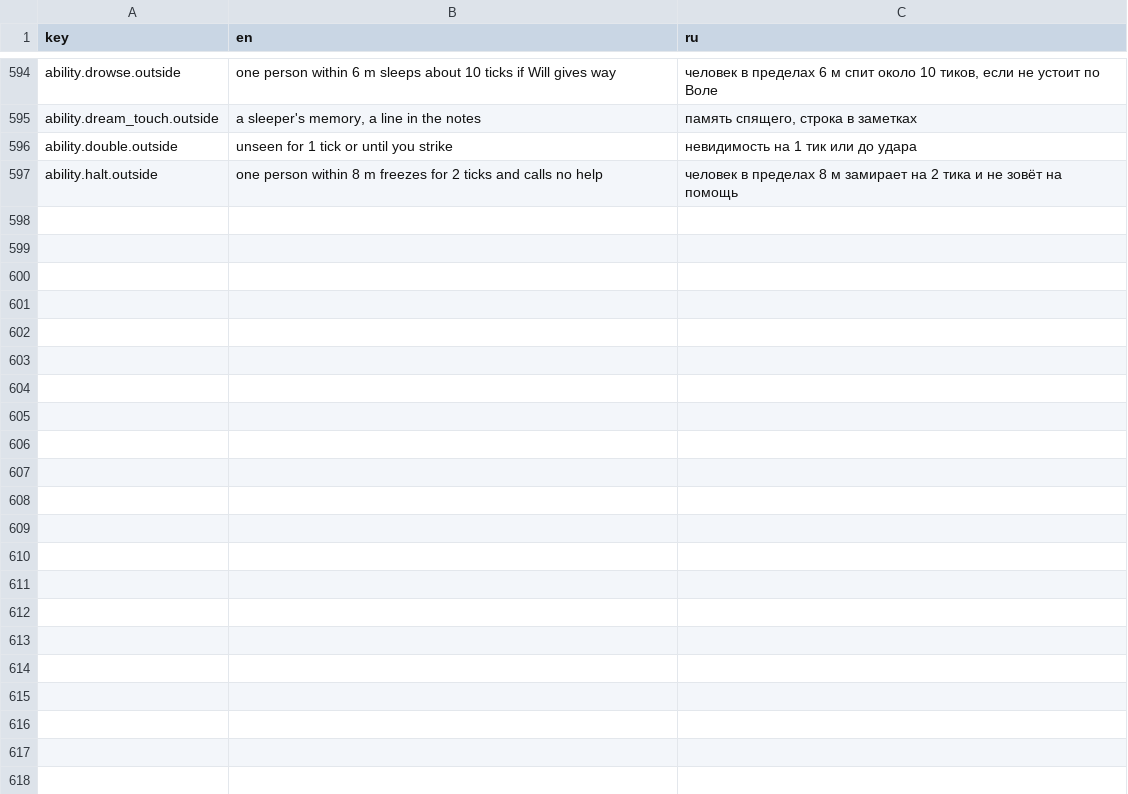
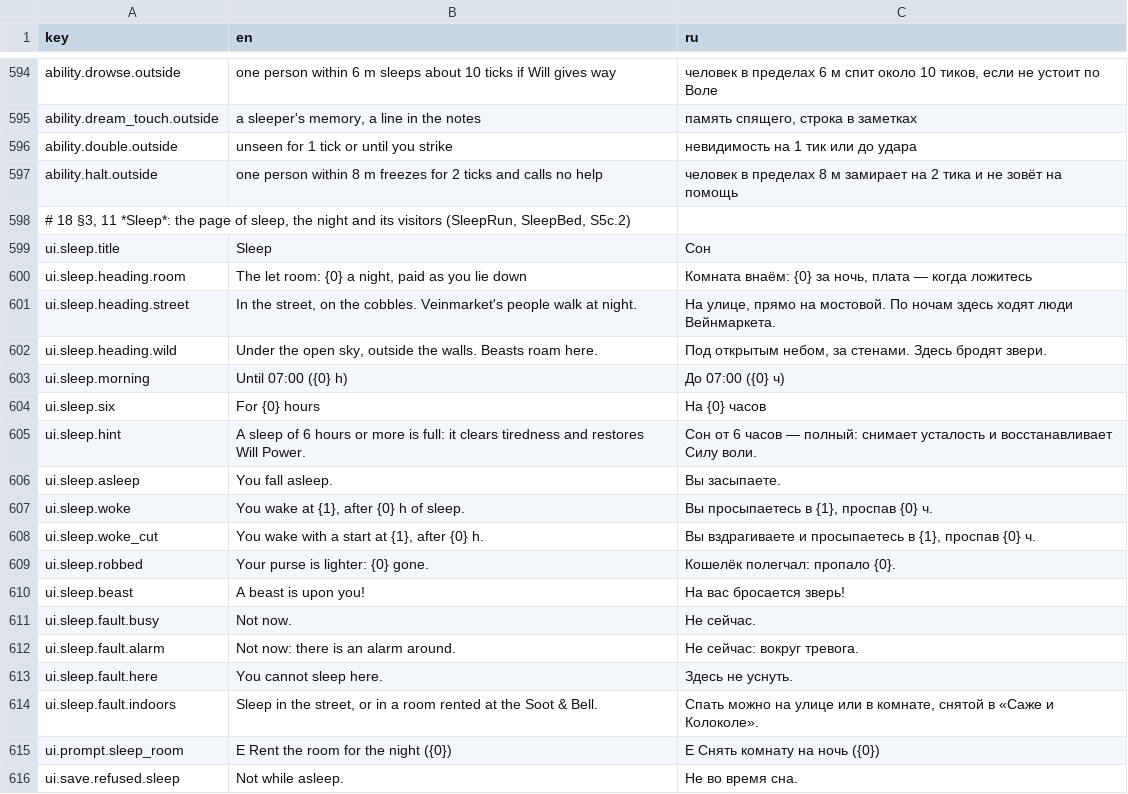
Before and after one commit to fargust16/game-dev, a CSV file: unity/Assets/Resources/Localization/ui.csv, drawn as a sheet; only a part is shown, gaps mark what is left out.

```diff
--- a/unity/Assets/Resources/Localization/ui.csv
+++ b/unity/Assets/Resources/Localization/ui.csv
@@ -597 +597,20 @@ ability.double.outside,unseen for 1 tick or until you strike,невидимос
 ability.halt.outside,one person within 8 m freezes for 2 ticks and calls no help,человек в пределах 8 м замирает на 2 тика и не зовёт на помощь
+"# 18 §3, 11 *Sleep*: the page of sleep, the night and its visitors (SleepRun, SleepBed, S5c.2)"
+ui.sleep.title,Sleep,Сон
+ui.sleep.heading.room,"The let room: {0} a night, paid as you lie down","Комната внаём: {0} за ночь, плата — когда ложитесь"
+ui.sleep.heading.street,"In the street, on the cobbles. Veinmarket's people walk at night.","На улице, прямо на мостовой. По ночам здесь ходят люди Вейнмаркета."
+ui.sleep.heading.wild,"Under the open sky, outside the walls. Beasts roam here.","Под открытым небом, за стенами. Здесь бродят звери."
+ui.sleep.morning,Until 07:00 ({0} h),До 07:00 ({0} ч)
+ui.sleep.six,For {0} hours,На {0} часов
+ui.sleep.hint,A sleep of 6 hours or more is full: it clears tiredness and restores Will Power.,Сон от 6 часов — полный: снимает усталость и восстанавливает Силу воли.
+ui.sleep.asleep,You fall asleep.,Вы засыпаете.
+ui.sleep.woke,"You wake at {1}, after {0} h of sleep.","Вы просыпаетесь в {1}, проспав {0} ч."
+ui.sleep.woke_cut,"You wake with a start at {1}, after {0} h.","Вы вздрагиваете и просыпаетесь в {1}, проспав {0} ч."
+ui.sleep.robbed,Your purse is lighter: {0} gone.,Кошелёк полегчал: пропало {0}.
+ui.sleep.beast,A beast is upon you!,На вас бросается зверь!
+ui.sleep.fault.busy,Not now.,Не сейчас.
+ui.sleep.fault.alarm,Not now: there is an alarm around.,Не сейчас: вокруг тревога.
+ui.sleep.fault.here,You cannot sleep here.,Здесь не уснуть.
+ui.sleep.fault.indoors,"Sleep in the street, or in a room rented at the Soot & Bell.","Спать можно на улице или в комнате, снятой в «Саже и Колоколе»."
+ui.prompt.sleep_room,E  Rent the room for the night ({0}),E  Снять комнату на ночь ({0})
+ui.save.refused.sleep,Not while asleep.,Не во время сна.
```
Also changed, not shown: 20 other files.
